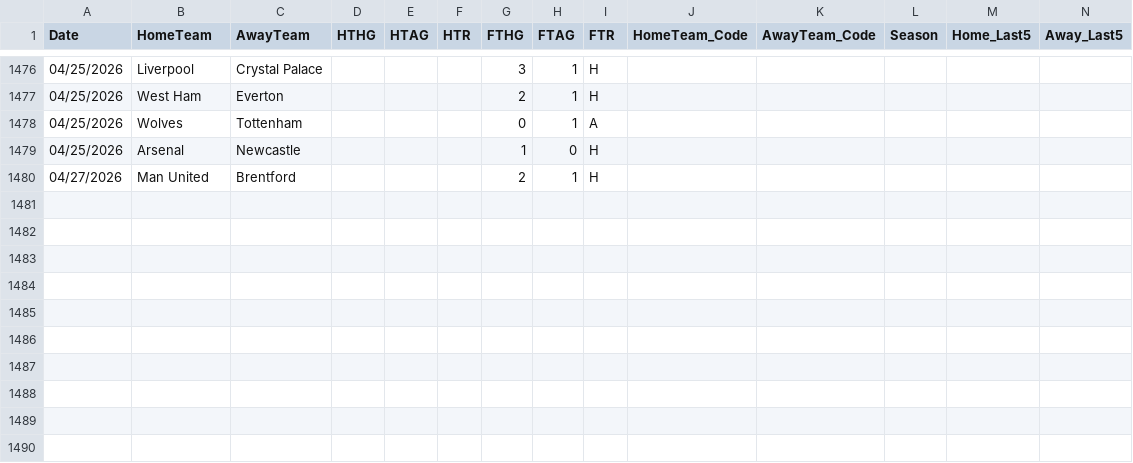
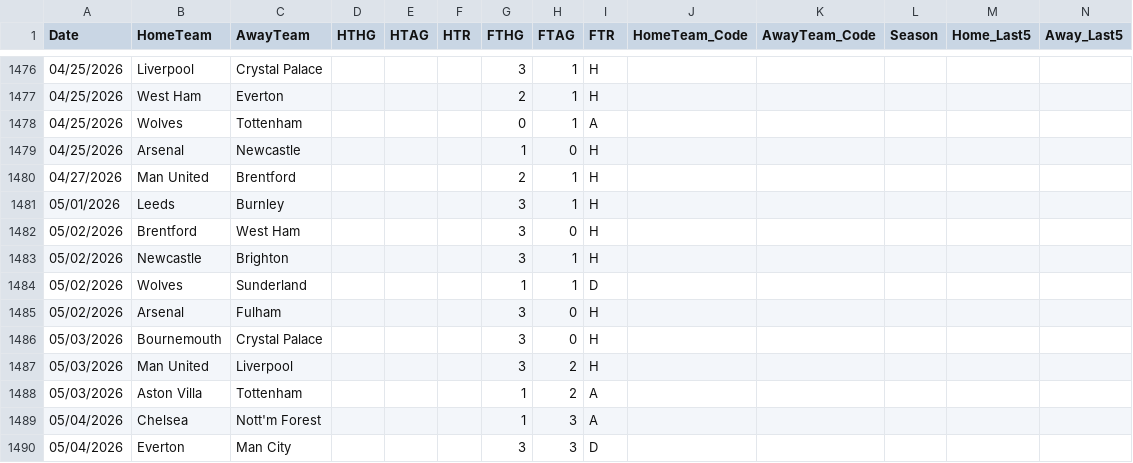
Before and after one commit to koushike97/EPL-Prediction, a CSV file: updated_results.csv, drawn as a sheet; only a part is shown, gaps mark what is left out; rows hold the shown columns only; the diff names each change by its address in the sheet, - before the commit and + after, or states it on an @@ line.

```diff
--- a/updated_results.csv
+++ b/updated_results.csv
+row 1481: 05/01/2026 | Leeds | Burnley |  |  |  | 3 | 1 | H
+row 1482: 05/02/2026 | Brentford | West Ham |  |  |  | 3 | 0 | H
+row 1483: 05/02/2026 | Newcastle | Brighton |  |  |  | 3 | 1 | H
+row 1484: 05/02/2026 | Wolves | Sunderland |  |  |  | 1 | 1 | D
+row 1485: 05/02/2026 | Arsenal | Fulham |  |  |  | 3 | 0 | H
+row 1486: 05/03/2026 | Bournemouth | Crystal Palace |  |  |  | 3 | 0 | H
+row 1487: 05/03/2026 | Man United | Liverpool |  |  |  | 3 | 2 | H
+row 1488: 05/03/2026 | Aston Villa | Tottenham |  |  |  | 1 | 2 | A
+row 1489: 05/04/2026 | Chelsea | Nott'm Forest |  |  |  | 1 | 3 | A
+row 1490: 05/04/2026 | Everton | Man City |  |  |  | 3 | 3 | D
```
Also changed, not shown: predicted_table.csv.
